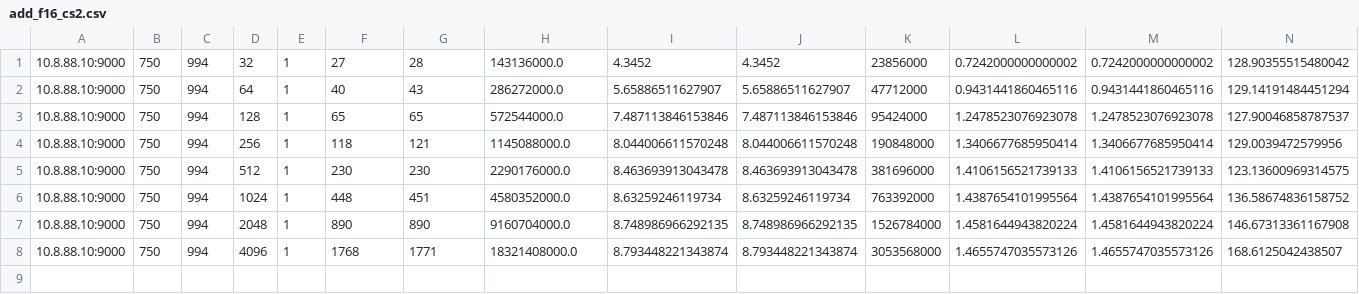
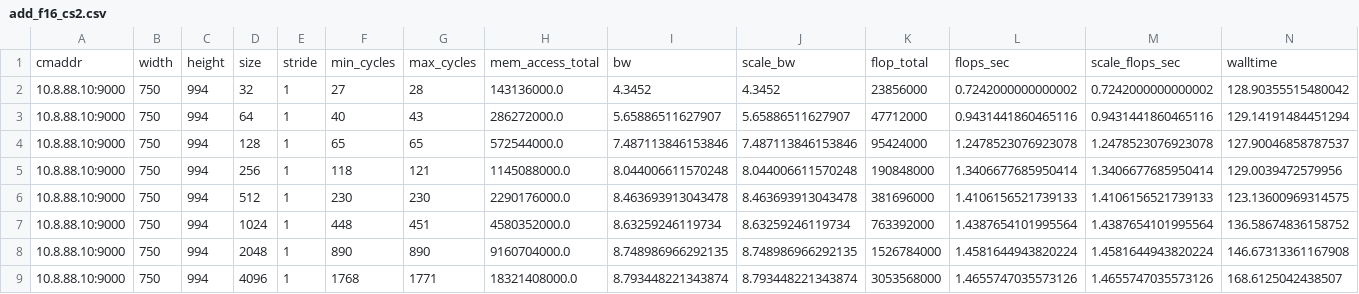
Before and after one commit to leightonw-cerebras/stream, a CSV file: results/add_f16_cs2.csv, drawn as a sheet.

Commit message:
add cs2 results

```diff
--- a/results/add_f16_cs2.csv
+++ b/results/add_f16_cs2.csv
@@ -1 +1,2 @@
+cmaddr,width,height,size,stride,min_cycles,max_cycles,mem_access_total,bw,scale_bw,flop_total,flops_sec,scale_flops_sec,walltime
 10.8.88.10:9000,750,994,32,1,27,28,143136000.0,4.3452,4.3452,23856000,0.7242000000000002,0.7242000000000002,128.90355515480042
```
Also changed, not shown: results/copy_f16_cs2.csv, results/copy_f32_cs2.csv, 18 other files.
